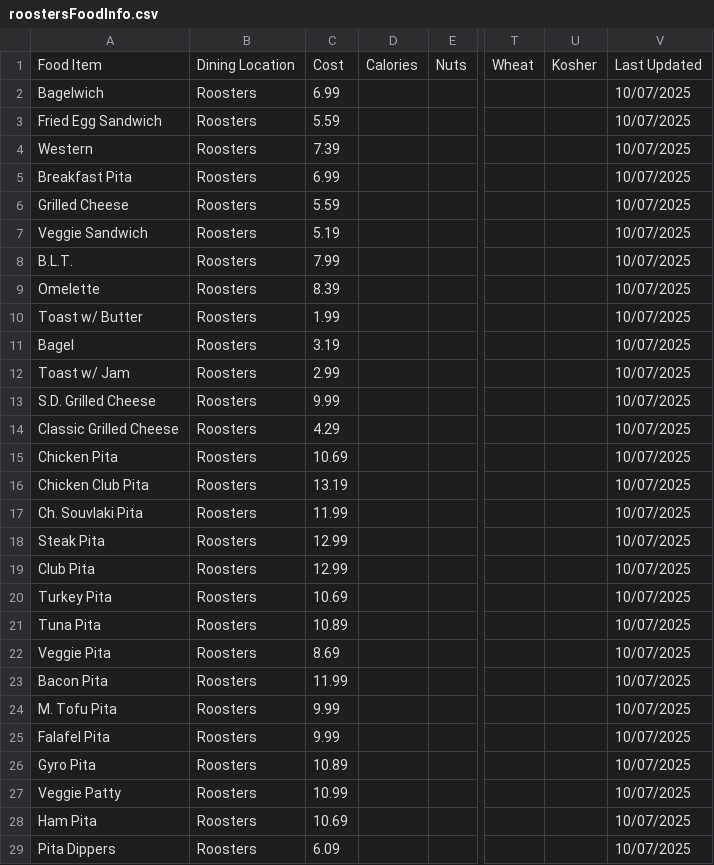
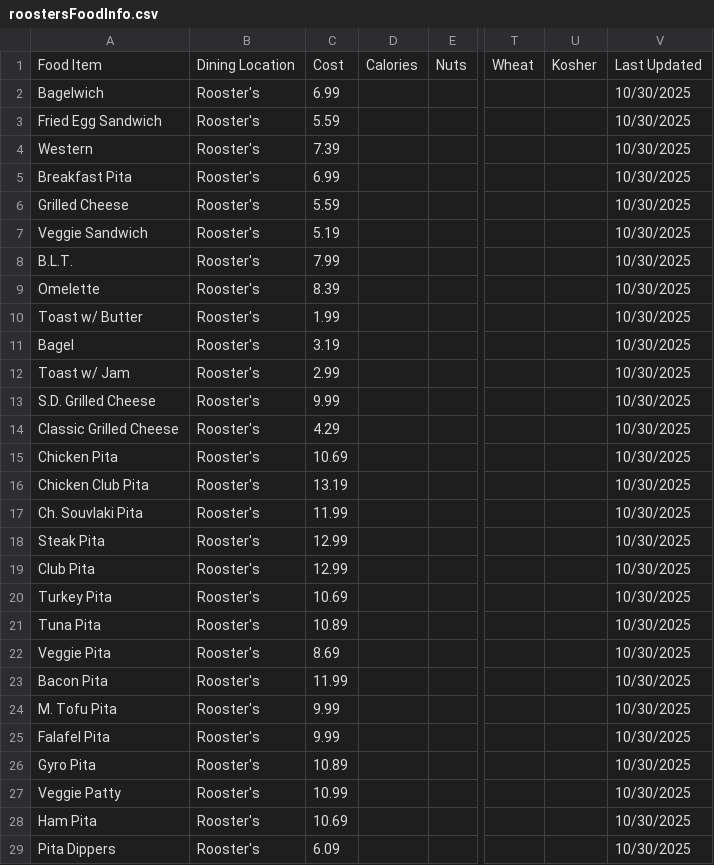
Before and after one commit to GAchuzia/cu-bytes, a CSV file: backend/automated_data_collection/roostersFoodInfo.csv, drawn as a sheet; only a part is shown, gaps mark what is left out; the diff names each change by its address in the sheet, - before the commit and + after, or states it on an @@ line.

Commit message:
feat: Create script to combine food csvs

```diff
--- a/backend/automated_data_collection/roostersFoodInfo.csv
+++ b/backend/automated_data_collection/roostersFoodInfo.csv
-B2:B29: Roosters
+B2:B29: Rooster's
-V2:V29: 10/07/2025
+V2:V29: 10/30/2025
```
Also changed, not shown: 5 other files.
